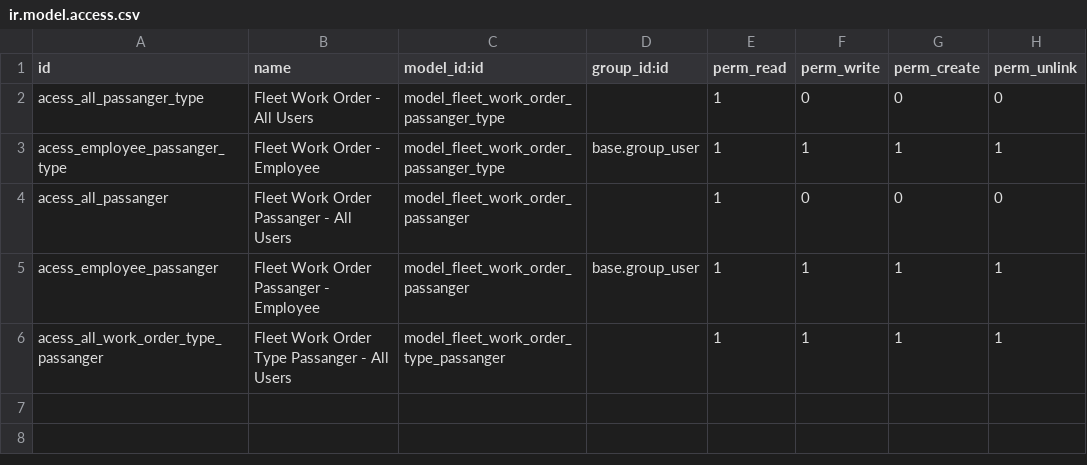
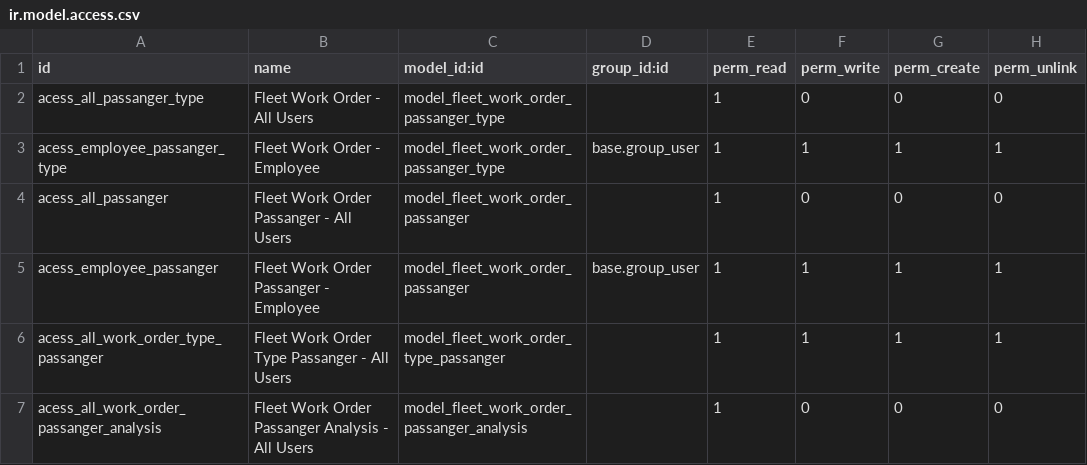
Before and after one commit to open-synergy/opnsynid-fleet, a CSV file: fleet_work_order_passanger/security/ir.model.access.csv, drawn as a sheet.

Commit message:
[8.0.1.4.0] fleet_work_order_passanger
* Add fleet_work_order_passanger_analysis

```diff
--- a/fleet_work_order_passanger/security/ir.model.access.csv
+++ b/fleet_work_order_passanger/security/ir.model.access.csv
@@ -6 +6,2 @@ acess_employee_passanger,Fleet Work Order Passanger - Employee,model_fleet_work_
 acess_all_work_order_type_passanger,Fleet Work Order Type Passanger - All Users,model_fleet_work_order_type_passanger,,1,1,1,1
+acess_all_work_order_passanger_analysis,Fleet Work Order Passanger Analysis - All Users,model_fleet_work_order_passanger_analysis,,1,0,0,0
```
Also changed, not shown: 5 other files.
